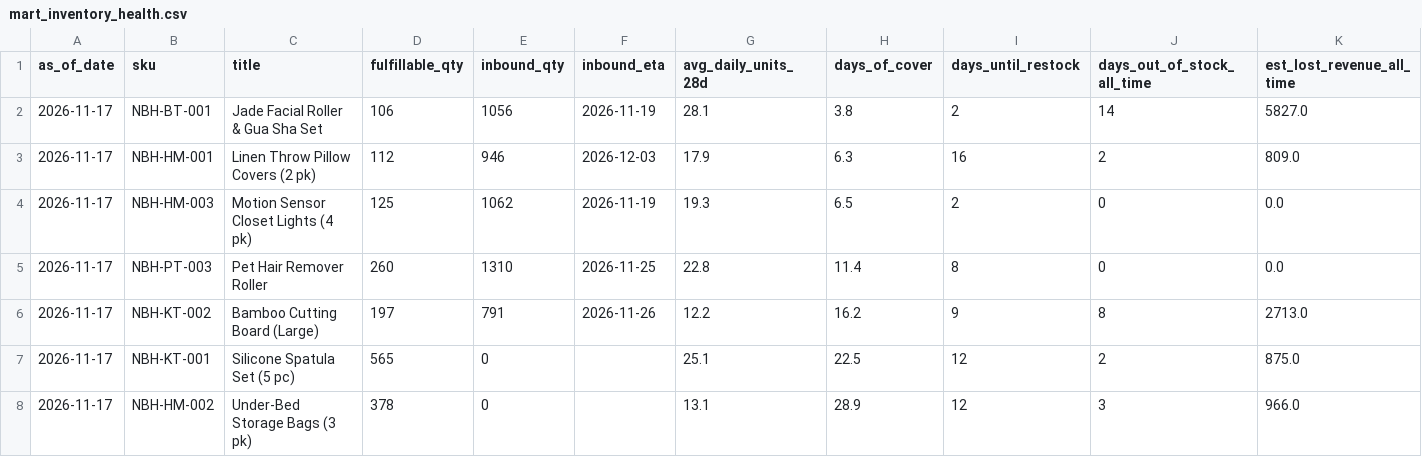
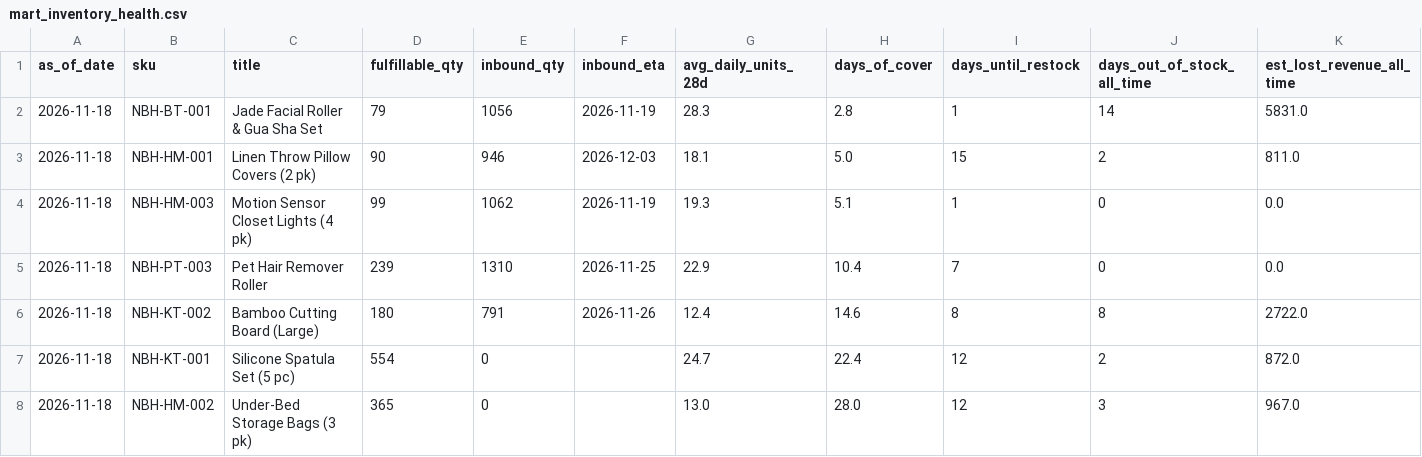
Before and after one commit to Ashleysdata/amazon_seller_analytics, a CSV file: data/marts/mart_inventory_health.csv, drawn as a sheet; only a part is shown; the diff covers the shown part only; the diff names each change by its address in the sheet, - before the commit and + after, or states it on an @@ line.

```diff
--- a/data/marts/mart_inventory_health.csv
+++ b/data/marts/mart_inventory_health.csv
-A2:A8 (as_of_date): 2026-11-17
+A2:A8 (as_of_date): 2026-11-18
-D2 (fulfillable_qty): 106
+D2 (fulfillable_qty): 79
-G2 (avg_daily_units_28d): 28.1
+G2 (avg_daily_units_28d): 28.3
-H2 (days_of_cover): 3.8
+H2 (days_of_cover): 2.8
-I2 (days_until_restock): 2
+I2 (days_until_restock): 1
-K2 (est_lost_revenue_all_time): 5827.0
+K2 (est_lost_revenue_all_time): 5831.0
-D3 (fulfillable_qty): 112
+D3 (fulfillable_qty): 90
-G3 (avg_daily_units_28d): 17.9
+G3 (avg_daily_units_28d): 18.1
-H3 (days_of_cover): 6.3
+H3 (days_of_cover): 5.0
-I3 (days_until_restock): 16
+I3 (days_until_restock): 15
-K3 (est_lost_revenue_all_time): 809.0
+K3 (est_lost_revenue_all_time): 811.0
-D4 (fulfillable_qty): 125
+D4 (fulfillable_qty): 99
-H4 (days_of_cover): 6.5
+H4 (days_of_cover): 5.1
-I4 (days_until_restock): 2
+I4 (days_until_restock): 1
-D5 (fulfillable_qty): 260
+D5 (fulfillable_qty): 239
-G5 (avg_daily_units_28d): 22.8
+G5 (avg_daily_units_28d): 22.9
-H5 (days_of_cover): 11.4
+H5 (days_of_cover): 10.4
-I5 (days_until_restock): 8
+I5 (days_until_restock): 7
-D6 (fulfillable_qty): 197
+D6 (fulfillable_qty): 180
-G6 (avg_daily_units_28d): 12.2
+G6 (avg_daily_units_28d): 12.4
-H6 (days_of_cover): 16.2
+H6 (days_of_cover): 14.6
-I6 (days_until_restock): 9
+I6 (days_until_restock): 8
-K6 (est_lost_revenue_all_time): 2713.0
+K6 (est_lost_revenue_all_time): 2722.0
-D7 (fulfillable_qty): 565
+D7 (fulfillable_qty): 554
-G7 (avg_daily_units_28d): 25.1
+G7 (avg_daily_units_28d): 24.7
-H7 (days_of_cover): 22.5
+H7 (days_of_cover): 22.4
-K7 (est_lost_revenue_all_time): 875.0
+K7 (est_lost_revenue_all_time): 872.0
-D8 (fulfillable_qty): 378
+D8 (fulfillable_qty): 365
-G8 (avg_daily_units_28d): 13.1
+G8 (avg_daily_units_28d): 13.0
-H8 (days_of_cover): 28.9
+H8 (days_of_cover): 28.0
-K8 (est_lost_revenue_all_time): 966.0
+K8 (est_lost_revenue_all_time): 967.0
```
Also changed, not shown: 1 added row, 1 removed row and 18 edited cells elsewhere in this file, data/marts/fct_daily_sku.csv, data/marts/mart_campaign_actions.csv, 7 other files.
